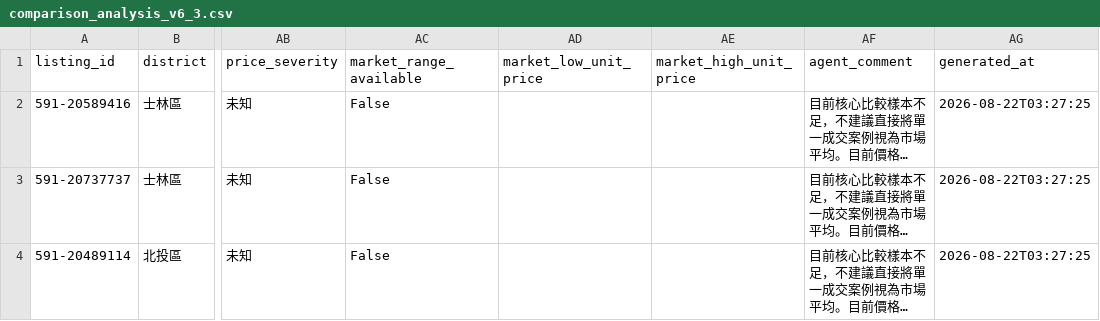
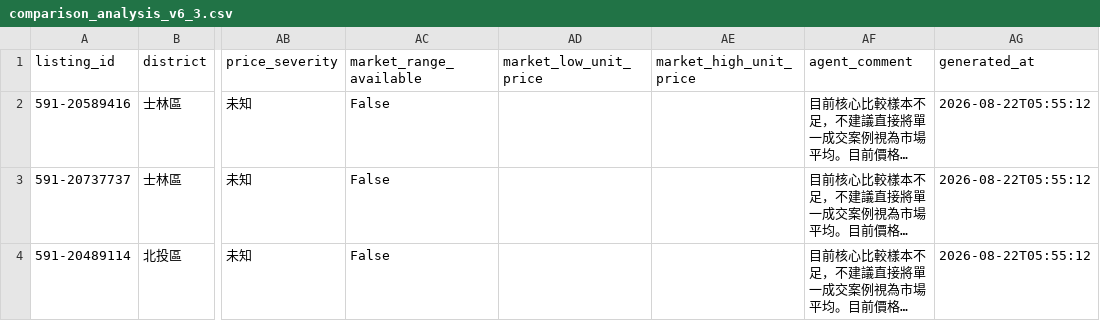
Before and after one commit to ch5566she/taipei-real-estate-monitor-2, a CSV file: data/comparison_analysis_v6_3.csv, drawn as a sheet; only a part is shown, gaps mark what is left out; long unchanged cells end in …; the diff names each change by its address in the sheet, - before the commit and + after, or states it on an @@ line.

```diff
--- a/data/comparison_analysis_v6_3.csv
+++ b/data/comparison_analysis_v6_3.csv
-AG2:AG4 (generated_at): 2026-08-22T03:27:25
+AG2:AG4 (generated_at): 2026-08-22T05:55:12
```
Also changed, not shown: data/current_listings.csv, data/raw_listings.csv, 4 other files.
